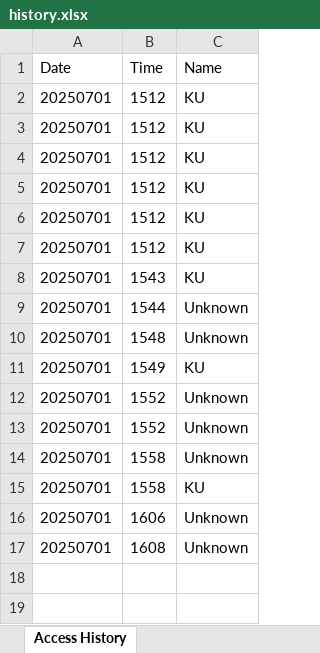
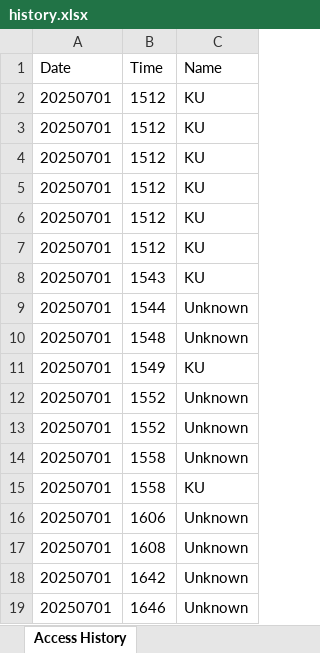
Before and after one commit to Einz0204/SmartHome, an Excel workbook: history/history.xlsx, sheet Access History, drawn as a sheet; values as stored, in another font and other column widths than the file's, no borders; the diff names each change by its address in the sheet, - before the commit and + after, or states it on an @@ line.

```diff
--- a/history/history.xlsx (sheet Access History)
+++ b/history/history.xlsx (sheet Access History)
+row 18: 20250701 | 1642 | Unknown
+row 19: 20250701 | 1646 | Unknown
```
Also changed, not shown: 59 other files.
